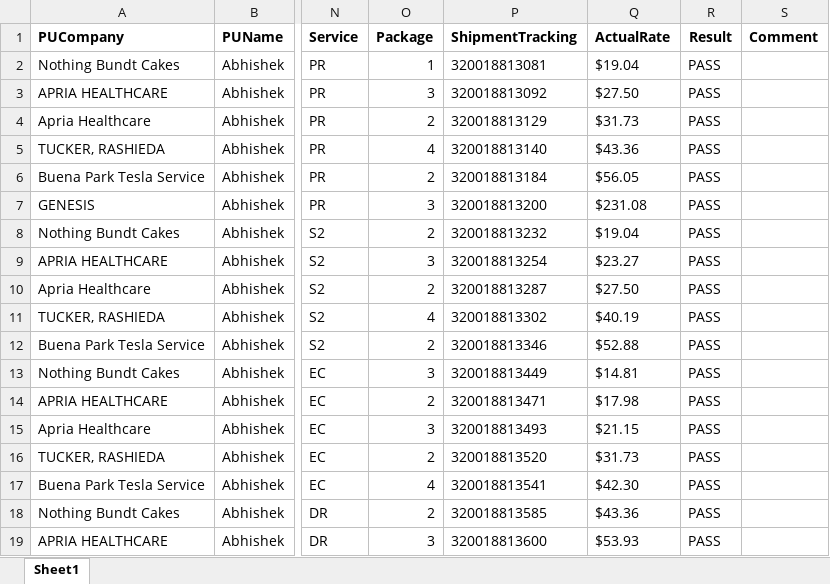
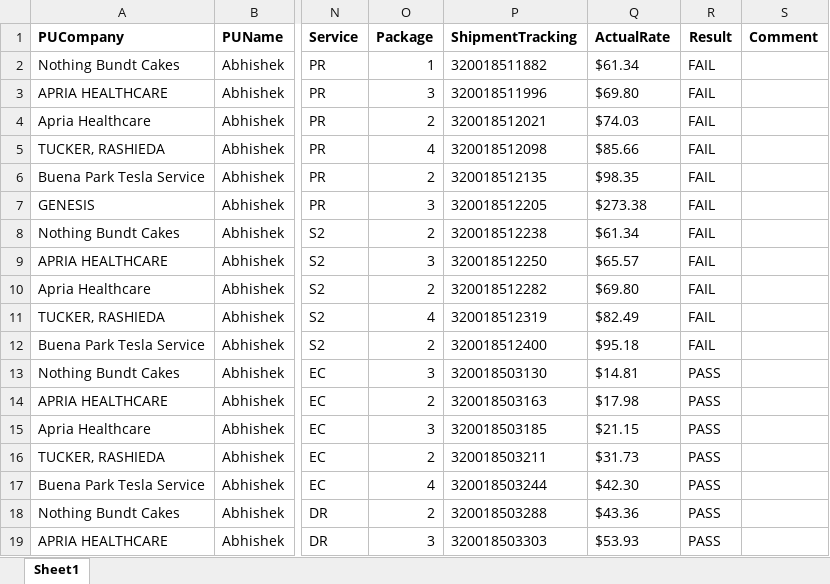
Before and after one commit to RavinaSamyak01/FedExSameDayApplication, an Excel workbook: FedExApplication/bin/TestFiles/FedExShipments.xlsx, sheet Sheet1, drawn as a sheet; only a part is shown, gaps mark what is left out; values as stored, in another font and other column widths than the file's, no borders; conditional formats not drawn; the diff covers the shown part only; the diff names each change by its address in the sheet, - before the commit and + after, or states it on an @@ line.

```diff
--- a/FedExApplication/bin/TestFiles/FedExShipments.xlsx (sheet Sheet1)
+++ b/FedExApplication/bin/TestFiles/FedExShipments.xlsx (sheet Sheet1)
-P2 (ShipmentTracking): 320018813081
+P2 (ShipmentTracking): 320018511882
-Q2 (ActualRate): $19.04
+Q2 (ActualRate): $61.34
-R2:R12 (Result): PASS
+R2:R12 (Result): FAIL
-P3 (ShipmentTracking): 320018813092
+P3 (ShipmentTracking): 320018511996
-Q3 (ActualRate): $27.50
+Q3 (ActualRate): $69.80
-P4 (ShipmentTracking): 320018813129
+P4 (ShipmentTracking): 320018512021
-Q4 (ActualRate): $31.73
+Q4 (ActualRate): $74.03
-P5 (ShipmentTracking): 320018813140
+P5 (ShipmentTracking): 320018512098
-Q5 (ActualRate): $43.36
+Q5 (ActualRate): $85.66
-P6 (ShipmentTracking): 320018813184
+P6 (ShipmentTracking): 320018512135
-Q6 (ActualRate): $56.05
+Q6 (ActualRate): $98.35
-P7 (ShipmentTracking): 320018813200
+P7 (ShipmentTracking): 320018512205
-Q7 (ActualRate): $231.08
+Q7 (ActualRate): $273.38
-P8 (ShipmentTracking): 320018813232
+P8 (ShipmentTracking): 320018512238
-Q8 (ActualRate): $19.04
+Q8 (ActualRate): $61.34
-P9 (ShipmentTracking): 320018813254
+P9 (ShipmentTracking): 320018512250
-Q9 (ActualRate): $23.27
+Q9 (ActualRate): $65.57
-P10 (ShipmentTracking): 320018813287
+P10 (ShipmentTracking): 320018512282
-Q10 (ActualRate): $27.50
+Q10 (ActualRate): $69.80
-P11 (ShipmentTracking): 320018813302
+P11 (ShipmentTracking): 320018512319
-Q11 (ActualRate): $40.19
+Q11 (ActualRate): $82.49
-P12 (ShipmentTracking): 320018813346
+P12 (ShipmentTracking): 320018512400
-Q12 (ActualRate): $52.88
+Q12 (ActualRate): $95.18
-P13 (ShipmentTracking): 320018813449
+P13 (ShipmentTracking): 320018503130
-P14 (ShipmentTracking): 320018813471
+P14 (ShipmentTracking): 320018503163
-P15 (ShipmentTracking): 320018813493
+P15 (ShipmentTracking): 320018503185
-P16 (ShipmentTracking): 320018813520
+P16 (ShipmentTracking): 320018503211
-P17 (ShipmentTracking): 320018813541
+P17 (ShipmentTracking): 320018503244
-P18 (ShipmentTracking): 320018813585
+P18 (ShipmentTracking): 320018503288
-P19 (ShipmentTracking): 320018813600
+P19 (ShipmentTracking): 320018503303
```
Also changed, not shown: 9 edited cells elsewhere in this sheet, FedExApplication/bin/TestFiles/CheetahProcessing.xlsx, FedExApplication/bin/TestFiles/FedExRateVerification.xlsx, 56 other files.
